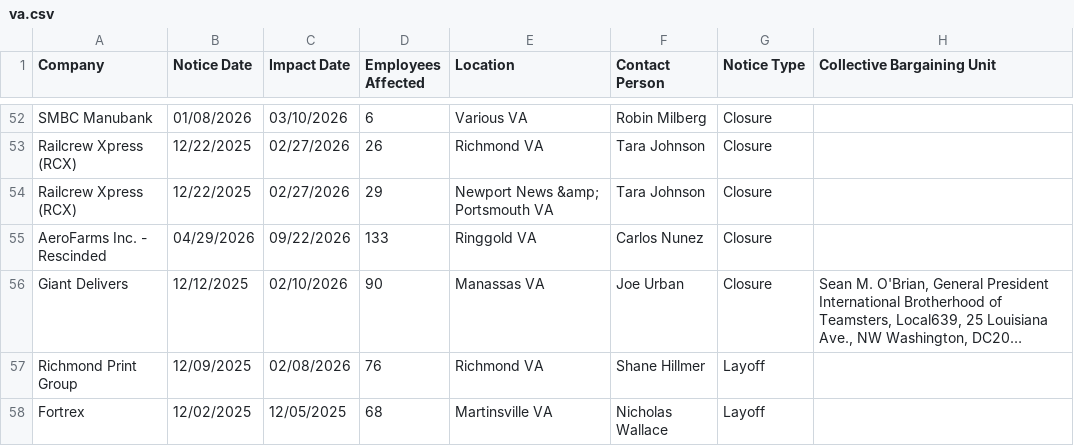
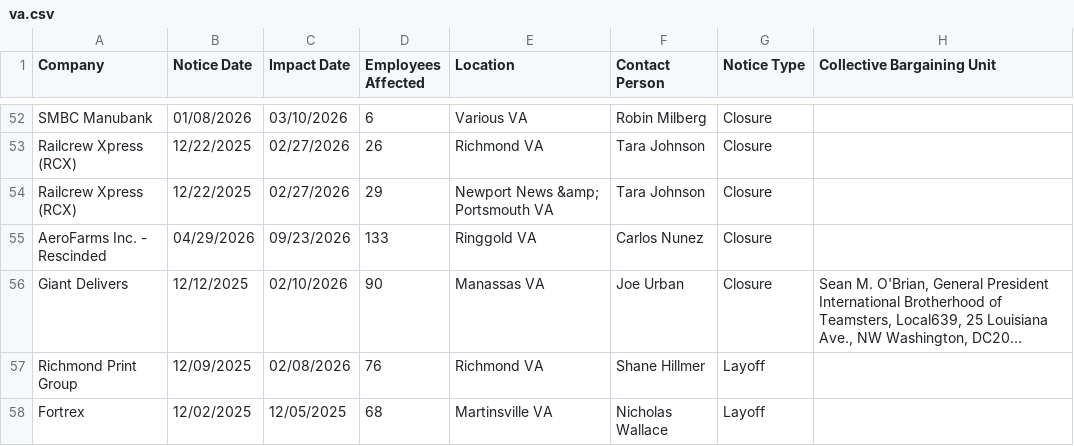
Before and after one commit to FTS-IE/warn-notice-actions, a CSV file: data/va.csv, drawn as a sheet; only a part is shown, gaps mark what is left out; long unchanged cells end in …; the diff names each change by its address in the sheet, - before the commit and + after, or states it on an @@ line.

```diff
--- a/data/va.csv
+++ b/data/va.csv
-C55 (Impact Date): 09/22/2026
+C55 (Impact Date): 09/23/2026
```
Also changed, not shown: data/ct.csv, data/ne.csv, 8 other files.
